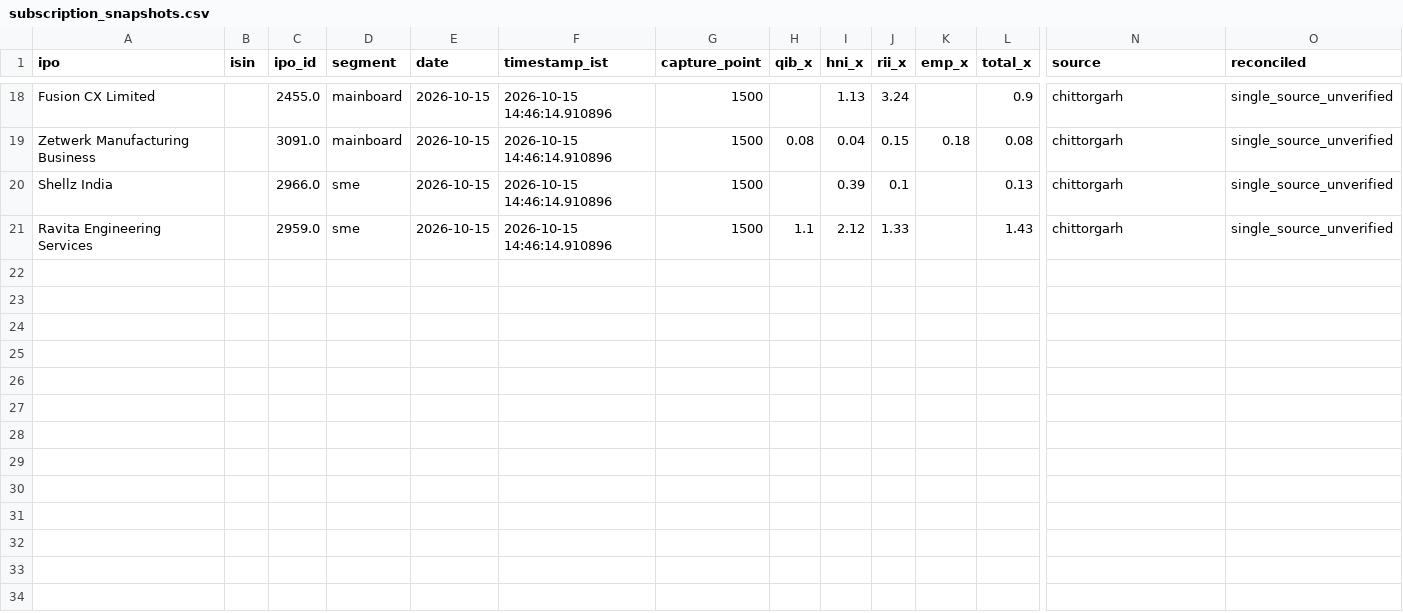
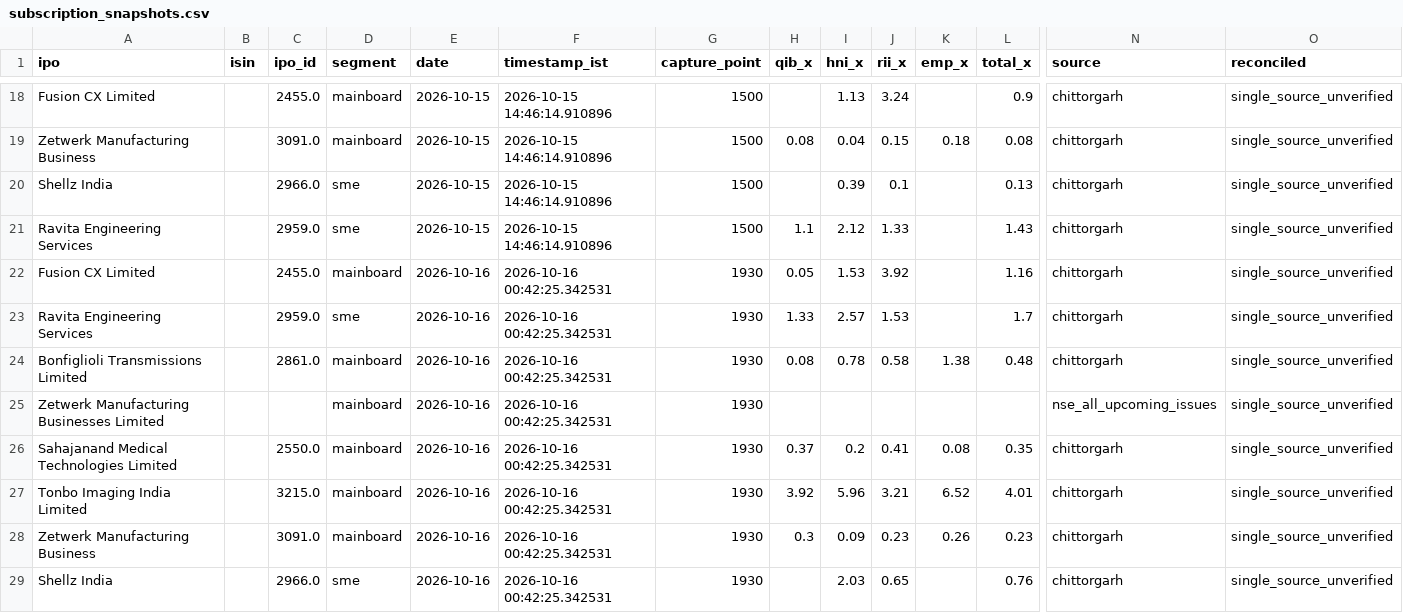
Before and after one commit to AshishKohar1/ipo-agent, a CSV file: data/subscription_snapshots.csv, drawn as a sheet; only a part is shown, gaps mark what is left out; rows hold the shown columns only; the diff names each change by its address in the sheet, - before the commit and + after, or states it on an @@ line.

```diff
--- a/data/subscription_snapshots.csv
+++ b/data/subscription_snapshots.csv
+row 22: Fusion CX Limited |  | 2455.0 | mainboard | 2026-10-16 | 2026-10-16 00:42:25.342531 | 1930 | 0.05 | 1.53 | 3.92 |  | 1.16 | chittorgarh | single_source_unverified
+row 23: Ravita Engineering Services |  | 2959.0 | sme | 2026-10-16 | 2026-10-16 00:42:25.342531 | 1930 | 1.33 | 2.57 | 1.53 |  | 1.7 | chittorgarh | single_source_unverified
+row 24: Bonfiglioli Transmissions Limited |  | 2861.0 | mainboard | 2026-10-16 | 2026-10-16 00:42:25.342531 | 1930 | 0.08 | 0.78 | 0.58 | 1.38 | 0.48 | chittorgarh | single_source_unverified
+row 25: Zetwerk Manufacturing Businesses Limited |  |  | mainboard | 2026-10-16 | 2026-10-16 00:42:25.342531 | 1930 |  |  |  |  |  | nse_all_upcoming_issues | single_source_unverified
+row 26: Sahajanand Medical Technologies Limited |  | 2550.0 | mainboard | 2026-10-16 | 2026-10-16 00:42:25.342531 | 1930 | 0.37 | 0.2 | 0.41 | 0.08 | 0.35 | chittorgarh | single_source_unverified
+row 27: Tonbo Imaging India Limited |  | 3215.0 | mainboard | 2026-10-16 | 2026-10-16 00:42:25.342531 | 1930 | 3.92 | 5.96 | 3.21 | 6.52 | 4.01 | chittorgarh | single_source_unverified
+row 28: Zetwerk Manufacturing Business |  | 3091.0 | mainboard | 2026-10-16 | 2026-10-16 00:42:25.342531 | 1930 | 0.3 | 0.09 | 0.23 | 0.26 | 0.23 | chittorgarh | single_source_unverified
+row 29: Shellz India |  | 2966.0 | sme | 2026-10-16 | 2026-10-16 00:42:25.342531 | 1930 |  | 2.03 | 0.65 |  | 0.76 | chittorgarh | single_source_unverified
```
Also changed, not shown: data/live_fetch_log.csv, 2 other files.
